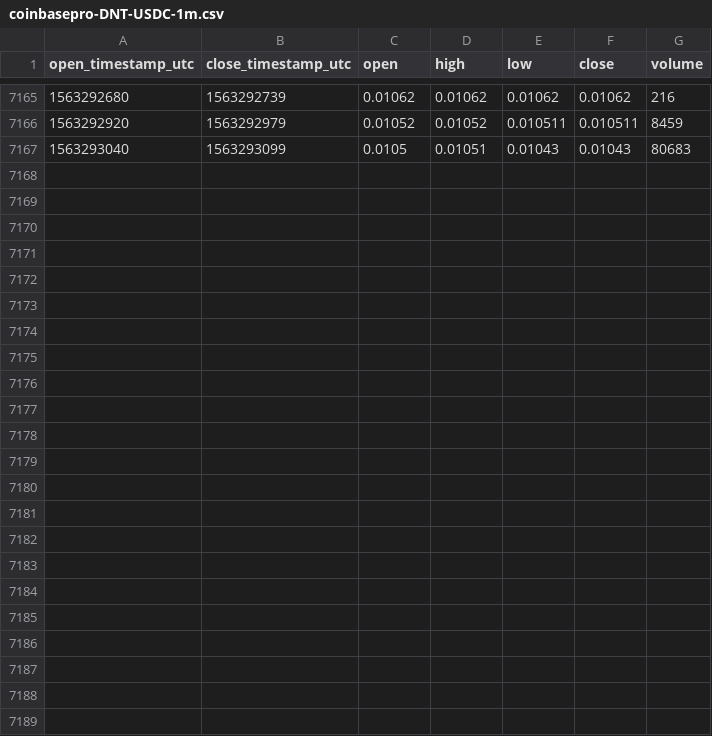
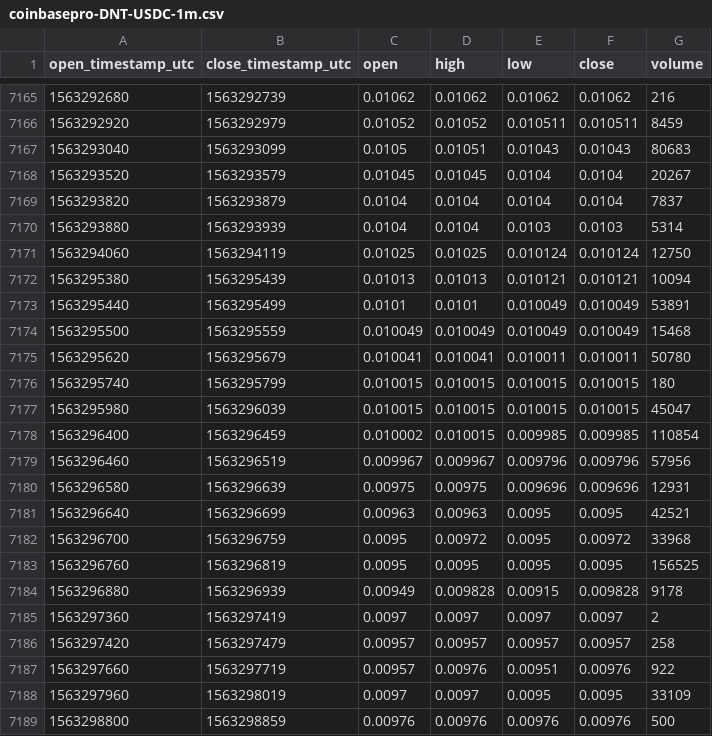
Before and after one commit to cryptobigbro/coinbasepro-DNT-USDC, a CSV file: coinbasepro-DNT-USDC-1m.csv, drawn as a sheet; only a part is shown, gaps mark what is left out.

Commit message:
Update OHLCV data.

```diff
--- a/coinbasepro-DNT-USDC-1m.csv
+++ b/coinbasepro-DNT-USDC-1m.csv
@@ -7167 +7167,23 @@ open_timestamp_utc,close_timestamp_utc,open,high,low,close,volume
 1563293040,1563293099,0.0105,0.01051,0.01043,0.01043,80683
+1563293520,1563293579,0.01045,0.01045,0.0104,0.0104,20267
+1563293820,1563293879,0.0104,0.0104,0.0104,0.0104,7837
+1563293880,1563293939,0.0104,0.0104,0.0103,0.0103,5314
+1563294060,1563294119,0.01025,0.01025,0.010124,0.010124,12750
+1563295380,1563295439,0.01013,0.01013,0.010121,0.010121,10094
+1563295440,1563295499,0.0101,0.0101,0.010049,0.010049,53891
+1563295500,1563295559,0.010049,0.010049,0.010049,0.010049,15468
+1563295620,1563295679,0.010041,0.010041,0.010011,0.010011,50780
+1563295740,1563295799,0.010015,0.010015,0.010015,0.010015,180
+1563295980,1563296039,0.010015,0.010015,0.010015,0.010015,45047
+1563296400,1563296459,0.010002,0.010015,0.009985,0.009985,110854
+1563296460,1563296519,0.009967,0.009967,0.009796,0.009796,57956
+1563296580,1563296639,0.00975,0.00975,0.009696,0.009696,12931
+1563296640,1563296699,0.00963,0.00963,0.0095,0.0095,42521
+1563296700,1563296759,0.0095,0.00972,0.0095,0.00972,33968
+1563296760,1563296819,0.0095,0.0095,0.0095,0.0095,156525
+1563296880,1563296939,0.00949,0.009828,0.00915,0.009828,9178
+1563297360,1563297419,0.0097,0.0097,0.0097,0.0097,2
+1563297420,1563297479,0.00957,0.00957,0.00957,0.00957,258
+1563297660,1563297719,0.00957,0.00976,0.00951,0.00976,922
+1563297960,1563298019,0.0097,0.0097,0.0095,0.0095,33109
+1563298800,1563298859,0.00976,0.00976,0.00976,0.00976,500
```
Also changed, not shown: coinbasepro-DNT-USDC-1h.csv.
